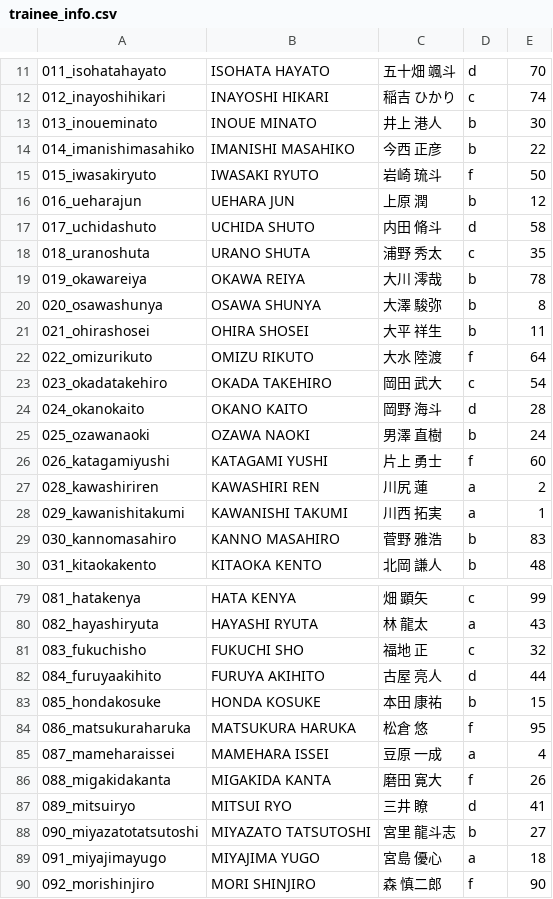
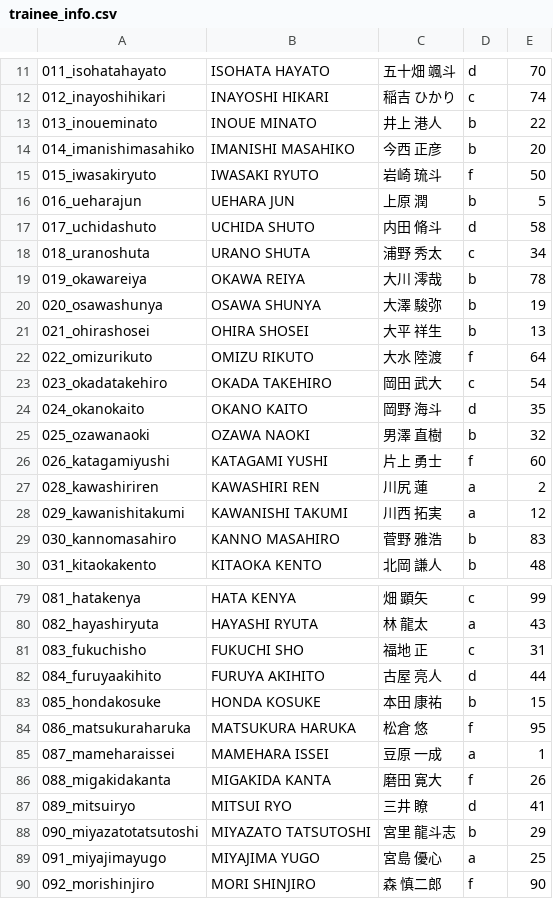
Before and after one commit to produce101japan/produce101japan.github.io, a CSV file: trainee_info.csv, drawn as a sheet; only a part is shown, gaps mark what is left out; the diff covers the shown part only.

```diff
--- a/trainee_info.csv
+++ b/trainee_info.csv
@@ -12,18 +12,18 @@
 012_inayoshihikari,INAYOSHI HIKARI,稲吉 ひかり,c,74
-013_inoueminato,INOUE MINATO,井上 港人,b,30
-014_imanishimasahiko,IMANISHI MASAHIKO,今西 正彦,b,22
+013_inoueminato,INOUE MINATO,井上 港人,b,22
+014_imanishimasahiko,IMANISHI MASAHIKO,今西 正彦,b,20
 015_iwasakiryuto,IWASAKI RYUTO,岩崎 琉斗,f,50
-016_ueharajun,UEHARA JUN,上原 潤,b,12
+016_ueharajun,UEHARA JUN,上原 潤,b,5
 017_uchidashuto,UCHIDA SHUTO,内田 脩斗,d,58
-018_uranoshuta,URANO SHUTA,浦野 秀太,c,35
+018_uranoshuta,URANO SHUTA,浦野 秀太,c,34
 019_okawareiya,OKAWA REIYA,大川 澪哉,b,78
-020_osawashunya,OSAWA SHUNYA,大澤 駿弥,b,8
-021_ohirashosei,OHIRA SHOSEI,大平 祥生,b,11
+020_osawashunya,OSAWA SHUNYA,大澤 駿弥,b,19
+021_ohirashosei,OHIRA SHOSEI,大平 祥生,b,13
 022_omizurikuto,OMIZU RIKUTO,大水 陸渡,f,64
 023_okadatakehiro,OKADA TAKEHIRO,岡田 武大,c,54
-024_okanokaito,OKANO KAITO,岡野 海斗,d,28
-025_ozawanaoki,OZAWA NAOKI,男澤 直樹,b,24
+024_okanokaito,OKANO KAITO,岡野 海斗,d,35
+025_ozawanaoki,OZAWA NAOKI,男澤 直樹,b,32
 026_katagamiyushi,KATAGAMI YUSHI,片上 勇士,f,60
 028_kawashiriren,KAWASHIRI REN,川尻 蓮,a,2
-029_kawanishitakumi,KAWANISHI TAKUMI,川西 拓実,a,1
+029_kawanishitakumi,KAWANISHI TAKUMI,川西 拓実,a,12
 030_kannomasahiro,KANNO MASAHIRO,菅野 雅浩,b,83
@@ -80,3 +80,3 @@
 082_hayashiryuta,HAYASHI RYUTA,林 龍太,a,43
-083_fukuchisho,FUKUCHI SHO,福地 正,c,32
+083_fukuchisho,FUKUCHI SHO,福地 正,c,31
 084_furuyaakihito,FURUYA AKIHITO,古屋 亮人,d,44
@@ -84,7 +84,7 @@
 086_matsukuraharuka,MATSUKURA HARUKA,松倉 悠,f,95
-087_mameharaissei,MAMEHARA ISSEI,豆原 一成,a,4
+087_mameharaissei,MAMEHARA ISSEI,豆原 一成,a,1
 088_migakidakanta,MIGAKIDA KANTA,磨田 寛大,f,26
 089_mitsuiryo,MITSUI RYO,三井 瞭,d,41
-090_miyazatotatsutoshi,MIYAZATO TATSUTOSHI,宮里 龍斗志,b,27
-091_miyajimayugo,MIYAJIMA YUGO,宮島 優心,a,18
+090_miyazatotatsutoshi,MIYAZATO TATSUTOSHI,宮里 龍斗志,b,29
+091_miyajimayugo,MIYAJIMA YUGO,宮島 優心,a,25
 092_morishinjiro,MORI SHINJIRO,森 慎二郎,f,90
```
Also changed, not shown: 17 edited cells elsewhere in this file, 4 other files.
